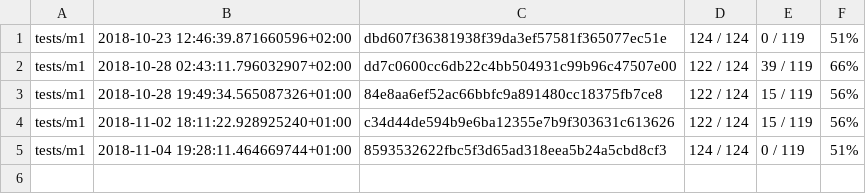
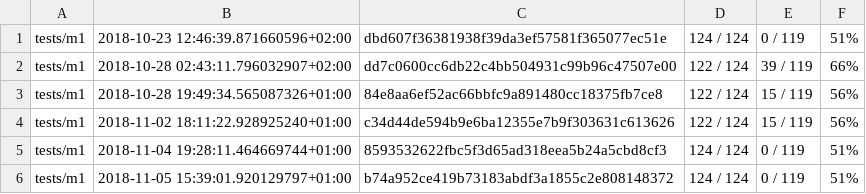
Before and after one commit to Dioctobot/compilation-m1-2018, a CSV file: log/scores.csv, drawn as a sheet; the diff names each change by its address in the sheet, - before the commit and + after, or states it on an @@ line.

Commit message:
flapivor: Test. [IGNORE]

```diff
--- a/log/scores.csv
+++ b/log/scores.csv
+row 6: tests/m1 | 2018-11-05 15:39:01.920129797+01:00 | b74a952ce419b73183abdf3a1855c2e808148372 | 124 / 124 | 0 / 119 | 51%
```
Also changed, not shown: 1 other file.
